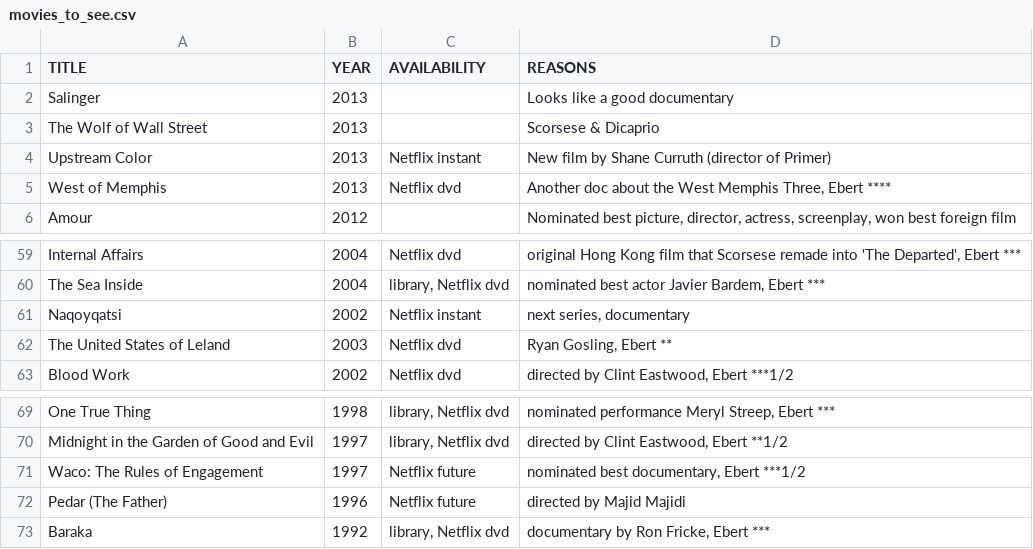
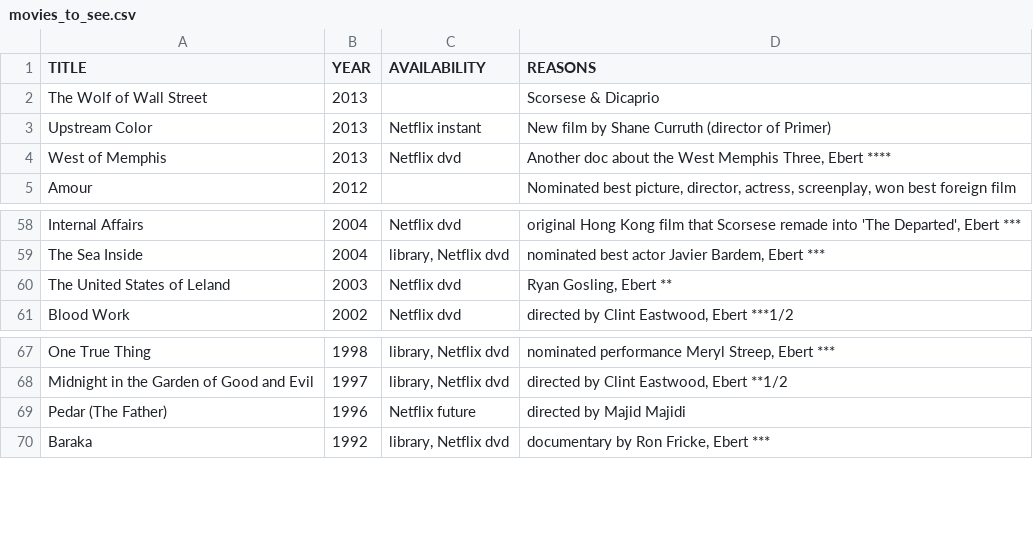
Before and after one commit to tgh/FiLTH, a CSV file: data/movies_to_see.csv, drawn as a sheet; only a part is shown, gaps mark what is left out; the diff names each change by its address in the sheet, - before the commit and + after, or states it on an @@ line.

```diff
--- a/data/movies_to_see.csv
+++ b/data/movies_to_see.csv
-row 2: Salinger | 2013 |  | Looks like a good documentary
-row 61: Naqoyqatsi | 2002 | Netflix instant | next series, documentary
-row 71: Waco: The Rules of Engagement | 1997 | Netflix future | nominated best documentary, Ebert ***1/2
```
Also changed, not shown: 5 other files.
